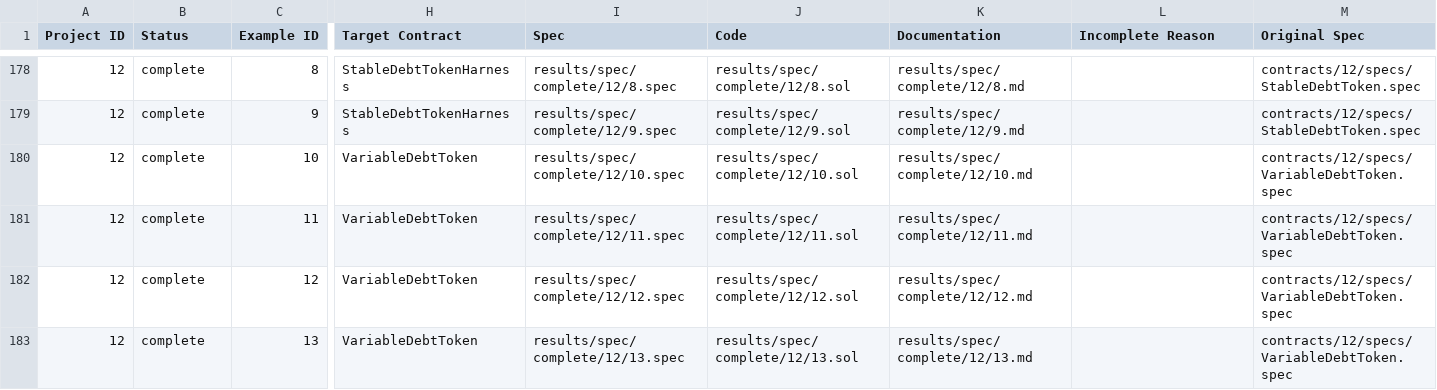
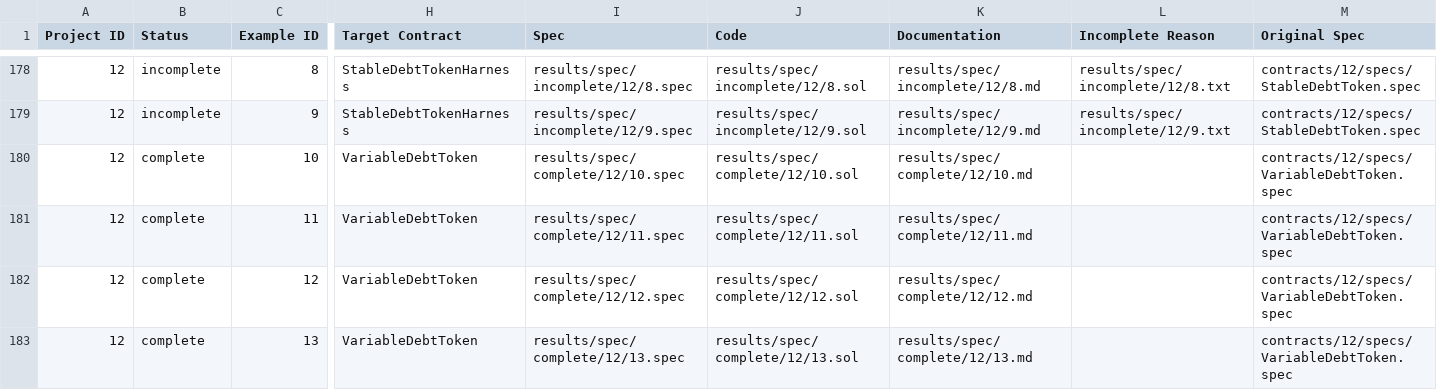
Before and after one commit to matheus-junio-da-silva/Web3Bugs, a CSV file: Web3Bugs-certora/results/spec/spec_buglabel.csv, drawn as a sheet; only a part is shown, gaps mark what is left out; the diff covers the shown part only; the diff names each change by its address in the sheet, - before the commit and + after, or states it on an @@ line.

Commit message:
fix(p12): mark nine stable debt rules incomplete for incompatible historical harness superclass

```diff
--- a/Web3Bugs-certora/results/spec/spec_buglabel.csv
+++ b/Web3Bugs-certora/results/spec/spec_buglabel.csv
-B178:B179 (Status): complete
+B178:B179 (Status): incomplete
-I178 (Spec): results/spec/complete/12/8.spec
+I178 (Spec): results/spec/incomplete/12/8.spec
-J178 (Code): results/spec/complete/12/8.sol
+J178 (Code): results/spec/incomplete/12/8.sol
-K178 (Documentation): results/spec/complete/12/8.md
+K178 (Documentation): results/spec/incomplete/12/8.md
-L178 (Incomplete Reason): (empty)
+L178 (Incomplete Reason): results/spec/incomplete/12/8.txt
-I179 (Spec): results/spec/complete/12/9.spec
+I179 (Spec): results/spec/incomplete/12/9.spec
-J179 (Code): results/spec/complete/12/9.sol
+J179 (Code): results/spec/incomplete/12/9.sol
-K179 (Documentation): results/spec/complete/12/9.md
+K179 (Documentation): results/spec/incomplete/12/9.md
-L179 (Incomplete Reason): (empty)
+L179 (Incomplete Reason): results/spec/incomplete/12/9.txt
```
Also changed, not shown: 35 edited cells elsewhere in this file, 37 other files.
